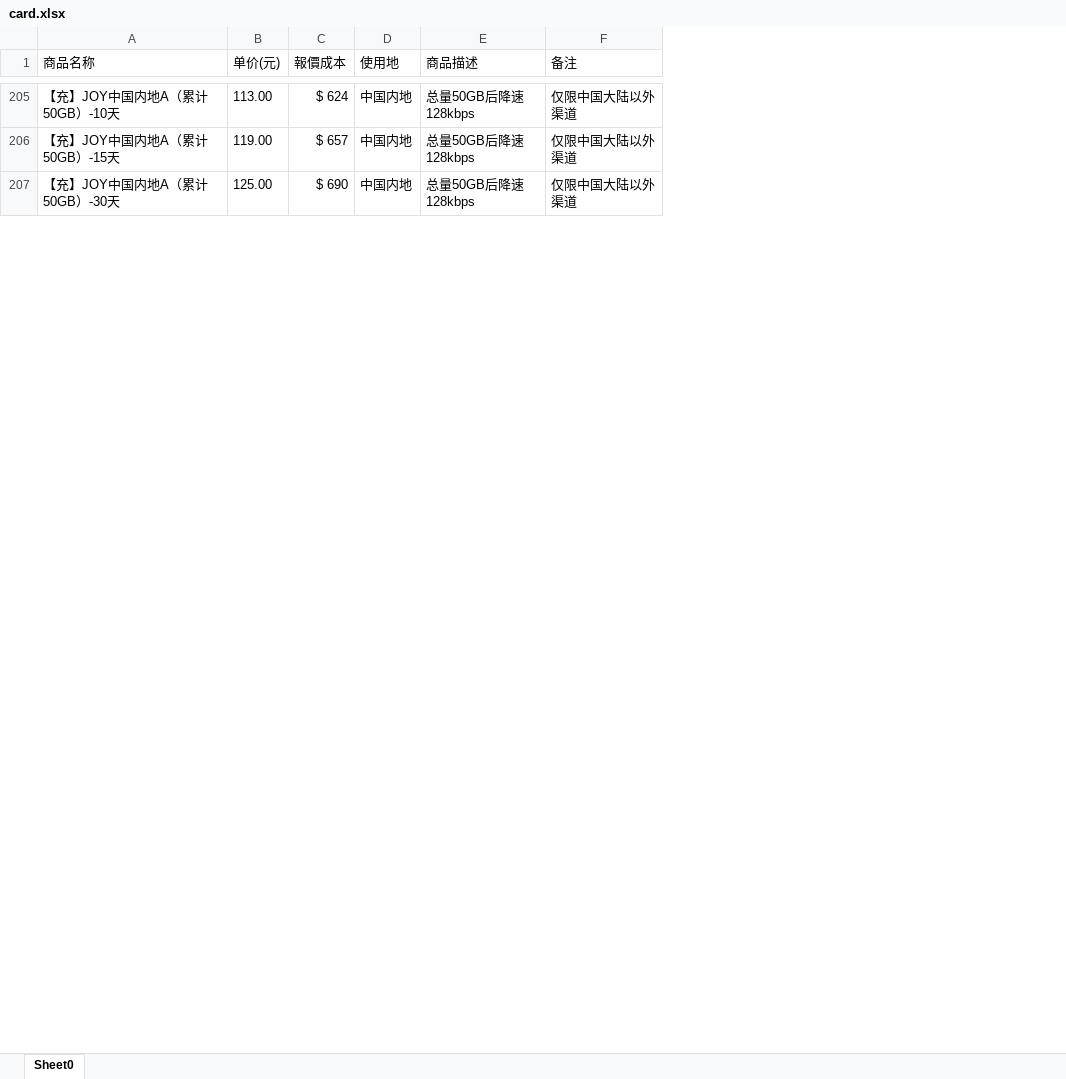
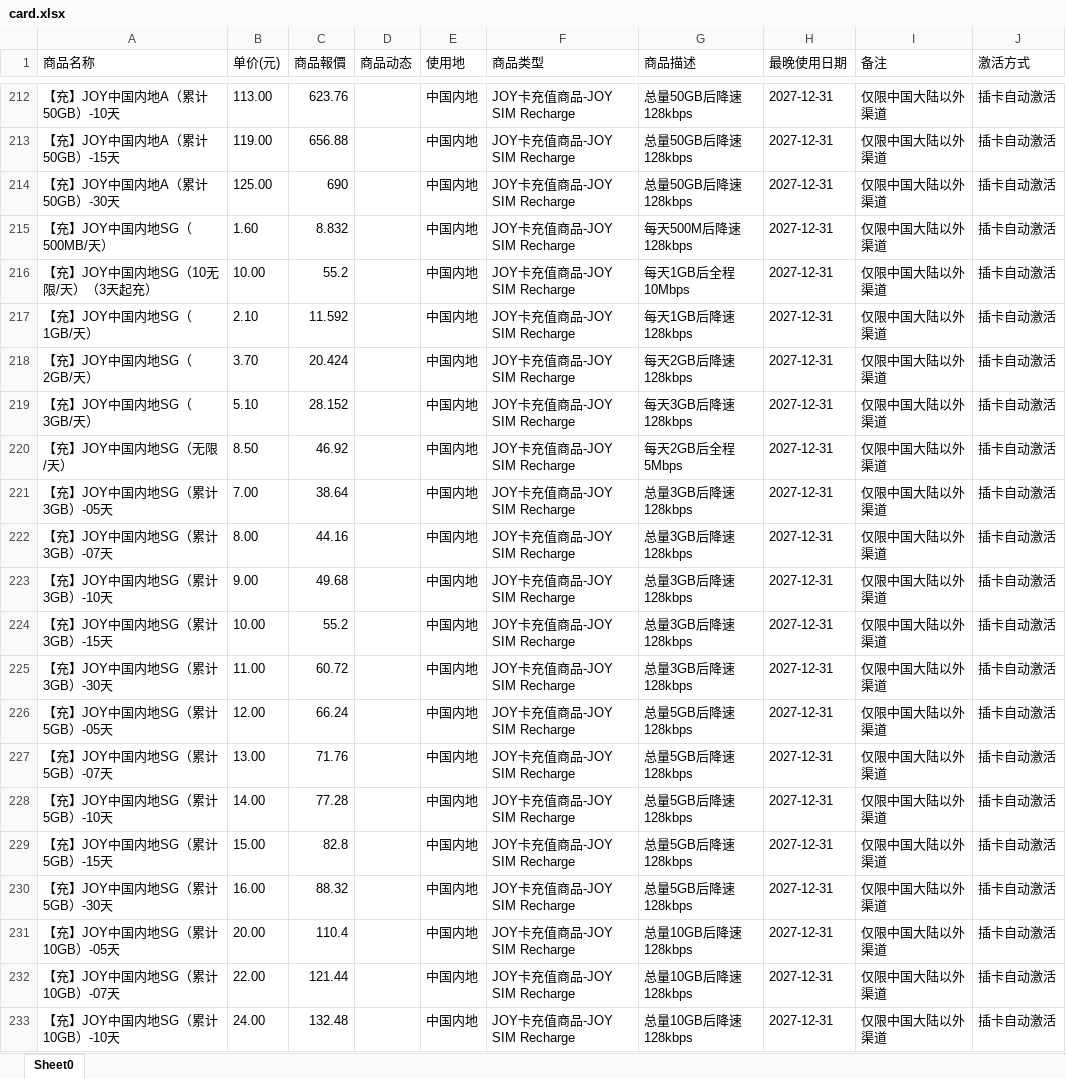
Before and after one commit to afkevinfan-code/e-SIM_service, an Excel workbook: card.xlsx, sheet Sheet0, drawn as a sheet; only a part is shown, gaps mark what is left out; values as stored, in another font and other column widths than the file's, no borders; removed rows and columns are numbered as before the commit, all else as after; the diff covers the shown part only; the diff names each change by its address in the sheet, - before the commit and + after, or states it on an @@ line.

```diff
--- a/card.xlsx (sheet Sheet0)
+++ b/card.xlsx (sheet Sheet0)
-column C (報價成本), rows 205-207: $ 624 | $ 657 | $ 690
+column C (商品報價), rows 212-214: 623.76 | 656.88 | 690
+column D (商品动态), empty
+column F (商品类型), rows 212-214: all JOY卡充值商品-JOY SIM Recharge
+column H (最晚使用日期), rows 212-214: all 2027-12-31
+column J (激活方式), rows 212-214: all 插卡自动激活
+row 215: 【充】JOY中国内地SG（ 500MB/天） | 1.60 | 8.832 |  | 中国内地 | JOY卡充值商品-JOY SIM Recharge | 每天500M后降速128kbps | 2027-12-31 | 仅限中国大陆以外渠道 | 插卡自动激活
+row 216: 【充】JOY中国内地SG（10无限/天）（3天起充） | 10.00 | 55.2 |  | 中国内地 | JOY卡充值商品-JOY SIM Recharge | 每天1GB后全程10Mbps | 2027-12-31 | 仅限中国大陆以外渠道 | 插卡自动激活
+row 217: 【充】JOY中国内地SG（1GB/天） | 2.10 | 11.592 |  | 中国内地 | JOY卡充值商品-JOY SIM Recharge | 每天1GB后降速128kbps | 2027-12-31 | 仅限中国大陆以外渠道 | 插卡自动激活
+row 218: 【充】JOY中国内地SG（2GB/天） | 3.70 | 20.424 |  | 中国内地 | JOY卡充值商品-JOY SIM Recharge | 每天2GB后降速128kbps | 2027-12-31 | 仅限中国大陆以外渠道 | 插卡自动激活
+row 219: 【充】JOY中国内地SG（3GB/天） | 5.10 | 28.152 |  | 中国内地 | JOY卡充值商品-JOY SIM Recharge | 每天3GB后降速128kbps | 2027-12-31 | 仅限中国大陆以外渠道 | 插卡自动激活
+row 220: 【充】JOY中国内地SG（无限/天） | 8.50 | 46.92 |  | 中国内地 | JOY卡充值商品-JOY SIM Recharge | 每天2GB后全程5Mbps | 2027-12-31 | 仅限中国大陆以外渠道 | 插卡自动激活
+row 221: 【充】JOY中国内地SG（累计 3GB）-05天 | 7.00 | 38.64 |  | 中国内地 | JOY卡充值商品-JOY SIM Recharge | 总量3GB后降速128kbps | 2027-12-31 | 仅限中国大陆以外渠道 | 插卡自动激活
+row 222: 【充】JOY中国内地SG（累计 3GB）-07天 | 8.00 | 44.16 |  | 中国内地 | JOY卡充值商品-JOY SIM Recharge | 总量3GB后降速128kbps | 2027-12-31 | 仅限中国大陆以外渠道 | 插卡自动激活
+row 223: 【充】JOY中国内地SG（累计 3GB）-10天 | 9.00 | 49.68 |  | 中国内地 | JOY卡充值商品-JOY SIM Recharge | 总量3GB后降速128kbps | 2027-12-31 | 仅限中国大陆以外渠道 | 插卡自动激活
+row 224: 【充】JOY中国内地SG（累计 3GB）-15天 | 10.00 | 55.2 |  | 中国内地 | JOY卡充值商品-JOY SIM Recharge | 总量3GB后降速128kbps | 2027-12-31 | 仅限中国大陆以外渠道 | 插卡自动激活
+row 225: 【充】JOY中国内地SG（累计 3GB）-30天 | 11.00 | 60.72 |  | 中国内地 | JOY卡充值商品-JOY SIM Recharge | 总量3GB后降速128kbps | 2027-12-31 | 仅限中国大陆以外渠道 | 插卡自动激活
+row 226: 【充】JOY中国内地SG（累计 5GB）-05天 | 12.00 | 66.24 |  | 中国内地 | JOY卡充值商品-JOY SIM Recharge | 总量5GB后降速128kbps | 2027-12-31 | 仅限中国大陆以外渠道 | 插卡自动激活
+row 227: 【充】JOY中国内地SG（累计 5GB）-07天 | 13.00 | 71.76 |  | 中国内地 | JOY卡充值商品-JOY SIM Recharge | 总量5GB后降速128kbps | 2027-12-31 | 仅限中国大陆以外渠道 | 插卡自动激活
+row 228: 【充】JOY中国内地SG（累计 5GB）-10天 | 14.00 | 77.28 |  | 中国内地 | JOY卡充值商品-JOY SIM Recharge | 总量5GB后降速128kbps | 2027-12-31 | 仅限中国大陆以外渠道 | 插卡自动激活
+row 229: 【充】JOY中国内地SG（累计 5GB）-15天 | 15.00 | 82.8 |  | 中国内地 | JOY卡充值商品-JOY SIM Recharge | 总量5GB后降速128kbps | 2027-12-31 | 仅限中国大陆以外渠道 | 插卡自动激活
+row 230: 【充】JOY中国内地SG（累计 5GB）-30天 | 16.00 | 88.32 |  | 中国内地 | JOY卡充值商品-JOY SIM Recharge | 总量5GB后降速128kbps | 2027-12-31 | 仅限中国大陆以外渠道 | 插卡自动激活
+row 231: 【充】JOY中国内地SG（累计10GB）-05天 | 20.00 | 110.4 |  | 中国内地 | JOY卡充值商品-JOY SIM Recharge | 总量10GB后降速128kbps | 2027-12-31 | 仅限中国大陆以外渠道 | 插卡自动激活
+row 232: 【充】JOY中国内地SG（累计10GB）-07天 | 22.00 | 121.44 |  | 中国内地 | JOY卡充值商品-JOY SIM Recharge | 总量10GB后降速128kbps | 2027-12-31 | 仅限中国大陆以外渠道 | 插卡自动激活
+row 233: 【充】JOY中国内地SG（累计10GB）-10天 | 24.00 | 132.48 |  | 中国内地 | JOY卡充值商品-JOY SIM Recharge | 总量10GB后降速128kbps | 2027-12-31 | 仅限中国大陆以外渠道 | 插卡自动激活
```
Also changed, not shown: 168 added rows and 335 edited cells elsewhere in this sheet, eSim.xlsx, 2 other files.
